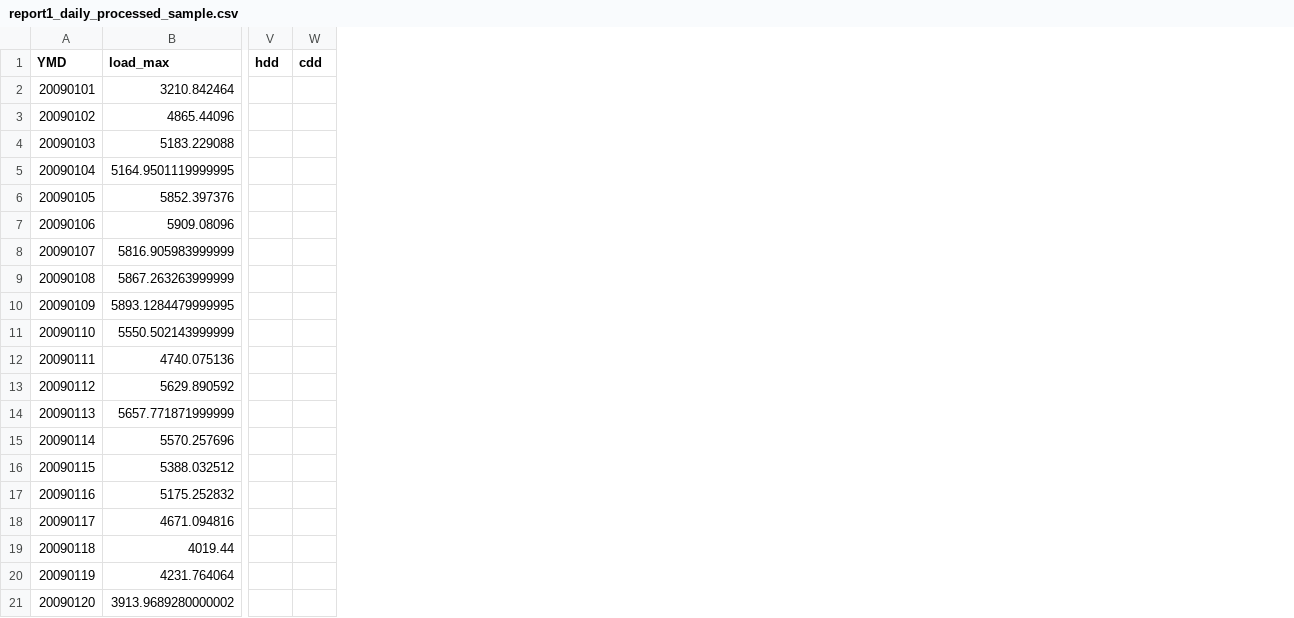
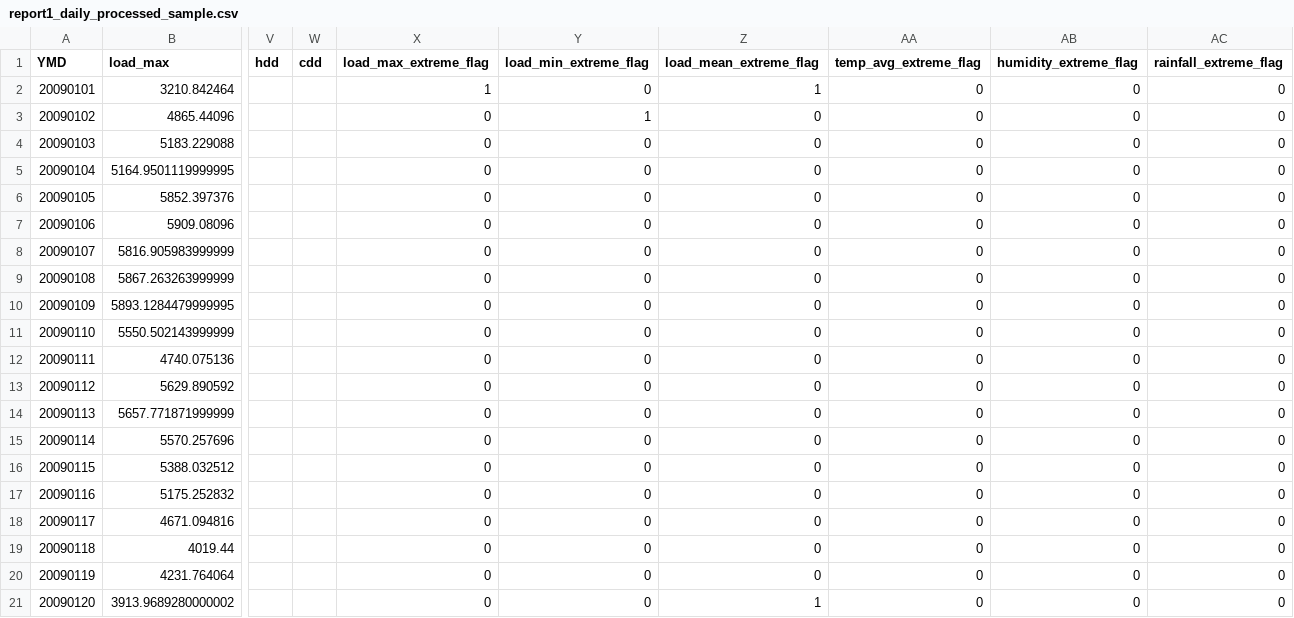
Before and after one commit to Nightbat34/project2-load-forecasting, a CSV file: output/report1_data_processing/report1_daily_processed_sample.csv, drawn as a sheet; only a part is shown, gaps mark what is left out; the diff names each change by its address in the sheet, - before the commit and + after, or states it on an @@ line.

Commit message:
Finalize part 1 data processing report

```diff
--- a/output/report1_data_processing/report1_daily_processed_sample.csv
+++ b/output/report1_data_processing/report1_daily_processed_sample.csv
+column X (load_max_extreme_flag), rows 2-21: 1 | 0 | 0 | 0 | 0 | 0 | 0 | 0 | 0 | 0 | 0 | 0 | 0 | 0 | 0 | 0 | 0 | 0 | 0 | 0
+column Y (load_min_extreme_flag), rows 2-21: 0 | 1 | 0 | 0 | 0 | 0 | 0 | 0 | 0 | 0 | 0 | 0 | 0 | 0 | 0 | 0 | 0 | 0 | 0 | 0
+column Z (load_mean_extreme_flag), rows 2-21: 1 | 0 | 0 | 0 | 0 | 0 | 0 | 0 | 0 | 0 | 0 | 0 | 0 | 0 | 0 | 0 | 0 | 0 | 0 | 1
+column AA (temp_avg_extreme_flag), rows 2-21: all 0
+column AB (humidity_extreme_flag), rows 2-21: all 0
+column AC (rainfall_extreme_flag), rows 2-21: all 0
```
Also changed, not shown: output/report1_data_processing/report1_data_profile.csv, 34 other files.
